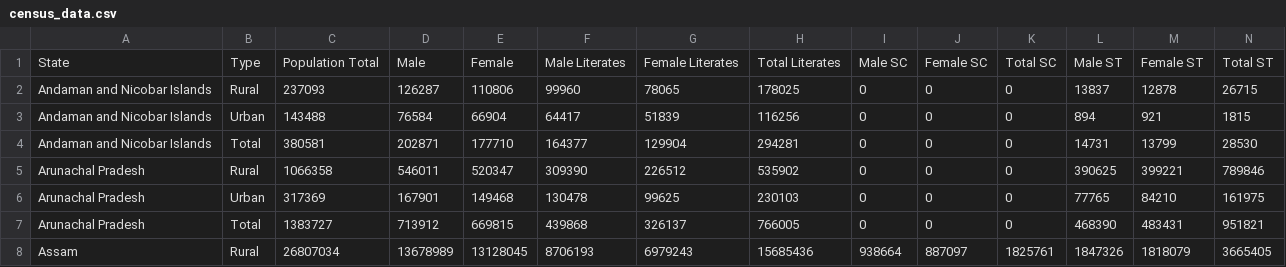
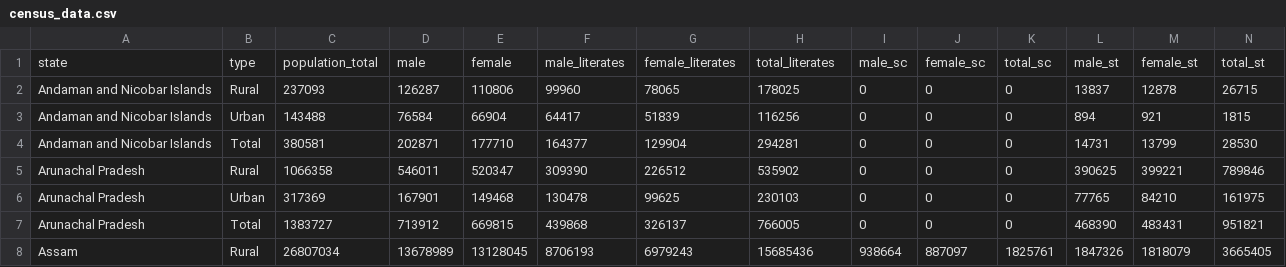
Before and after one commit to ujjwaltyagi2000/manthan, a CSV file: data/processed/census_data.csv, drawn as a sheet; only a part is shown.

```diff
--- a/data/processed/census_data.csv
+++ b/data/processed/census_data.csv
@@ -1,2 +1,2 @@
-State,Type,Population Total,Male,Female,Male Literates,Female Literates,Total Literates,Male SC,Female SC,Total SC,Male ST,Female ST,Total ST
+state,type,population_total,male,female,male_literates,female_literates,total_literates,male_sc,female_sc,total_sc,male_st,female_st,total_st
 Andaman and Nicobar Islands,Rural,237093,126287,110806,99960,78065,178025,0,0,0,13837,12878,26715
```
Also changed, not shown: data/processed/combined_economic_indicators.csv, data/processed/literacy_data.csv, 9 other files.
